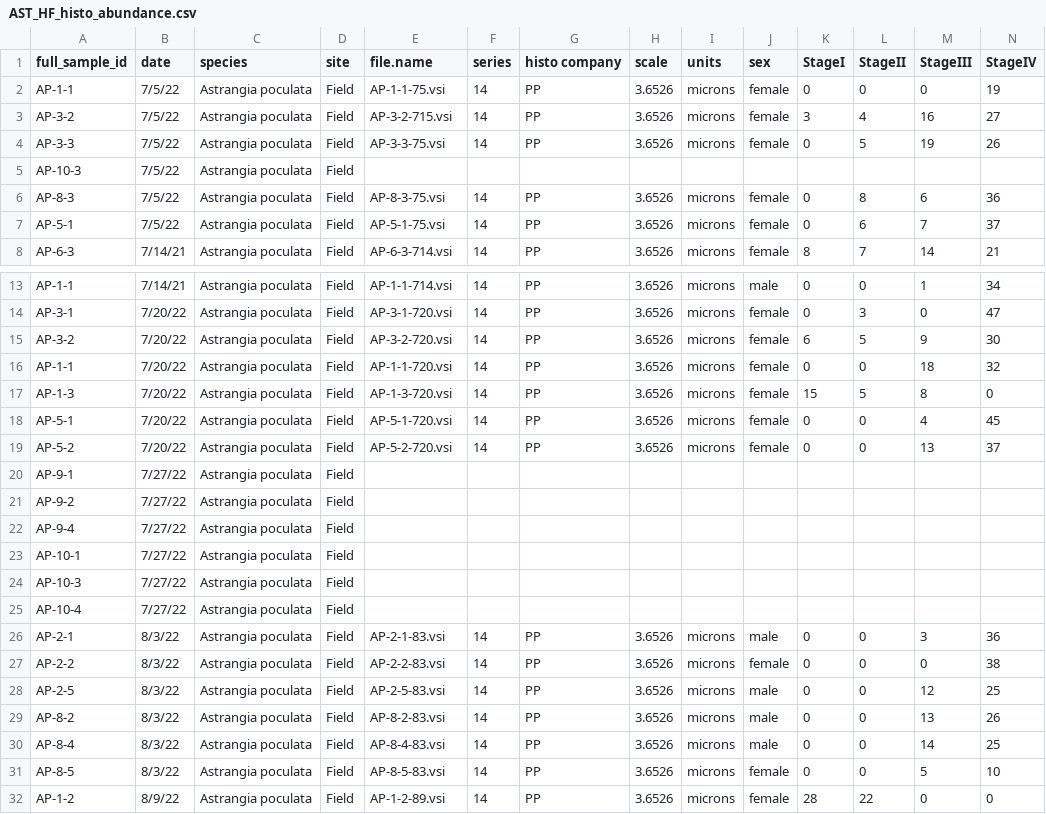
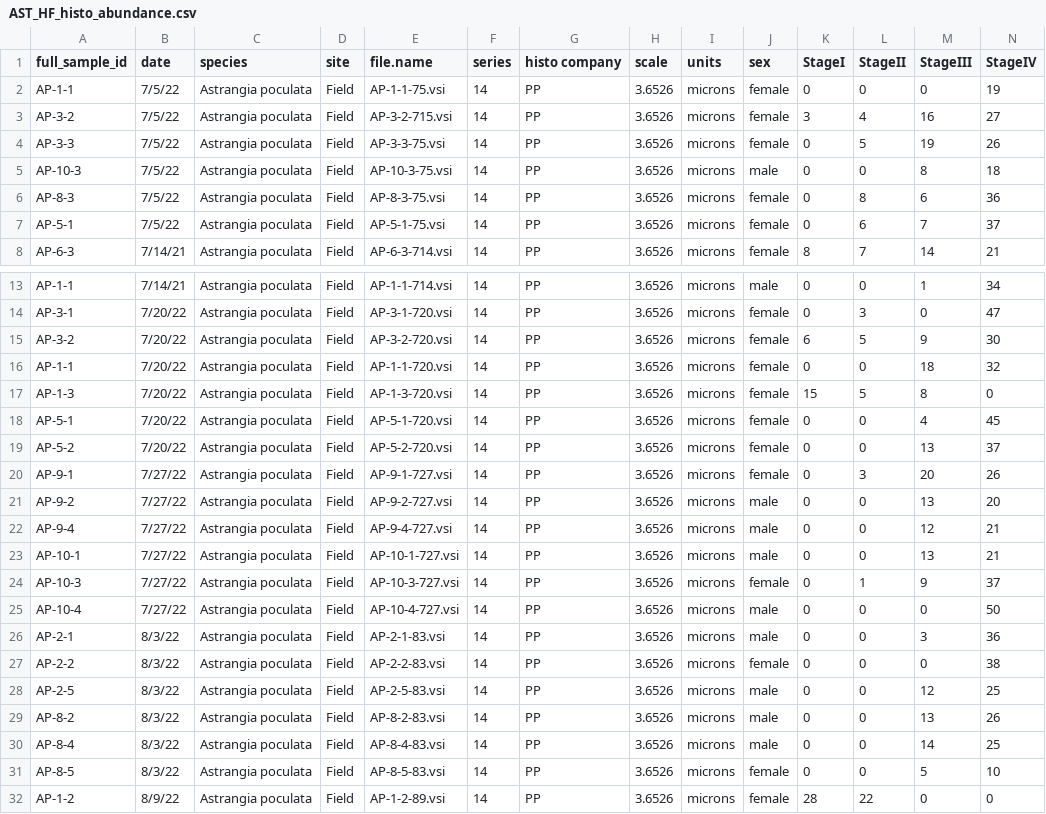
Before and after one commit to chloe-gilligan/astrangia_histology, a CSV file: data/AST_HF_histo_abundance.csv, drawn as a sheet; only a part is shown, gaps mark what is left out; removed rows and columns are numbered as before the commit, all else as after; rows hold the shown columns only; the diff names each change by its address in the sheet, - before the commit and + after, or states it on an @@ line.

```diff
--- a/data/AST_HF_histo_abundance.csv
+++ b/data/AST_HF_histo_abundance.csv
-row 5: AP-10-3 | 7/5/22 | Astrangia poculata | Field
+row 5: AP-10-3 | 7/5/22 | Astrangia poculata | Field | AP-10-3-75.vsi | 14 | PP | 3.6526 | microns | male | 0 | 0 | 8 | 18
-row 20: AP-9-1 | 7/27/22 | Astrangia poculata | Field
-row 21: AP-9-2 | 7/27/22 | Astrangia poculata | Field
-row 22: AP-9-4 | 7/27/22 | Astrangia poculata | Field
-row 23: AP-10-1 | 7/27/22 | Astrangia poculata | Field
-row 24: AP-10-3 | 7/27/22 | Astrangia poculata | Field
-row 25: AP-10-4 | 7/27/22 | Astrangia poculata | Field
+row 20: AP-9-1 | 7/27/22 | Astrangia poculata | Field | AP-9-1-727.vsi | 14 | PP | 3.6526 | microns | female | 0 | 3 | 20 | 26
+row 21: AP-9-2 | 7/27/22 | Astrangia poculata | Field | AP-9-2-727.vsi | 14 | PP | 3.6526 | microns | male | 0 | 0 | 13 | 20
+row 22: AP-9-4 | 7/27/22 | Astrangia poculata | Field | AP-9-4-727.vsi | 14 | PP | 3.6526 | microns | male | 0 | 0 | 12 | 21
+row 23: AP-10-1 | 7/27/22 | Astrangia poculata | Field | AP-10-1-727.vsi | 14 | PP | 3.6526 | microns | male | 0 | 0 | 13 | 21
+row 24: AP-10-3 | 7/27/22 | Astrangia poculata | Field | AP-10-3-727.vsi | 14 | PP | 3.6526 | microns | female | 0 | 1 | 9 | 37
+row 25: AP-10-4 | 7/27/22 | Astrangia poculata | Field | AP-10-4-727.vsi | 14 | PP | 3.6526 | microns | male | 0 | 0 | 0 | 50
```
Also changed, not shown: data/AST_HF_histo_size.csv.
